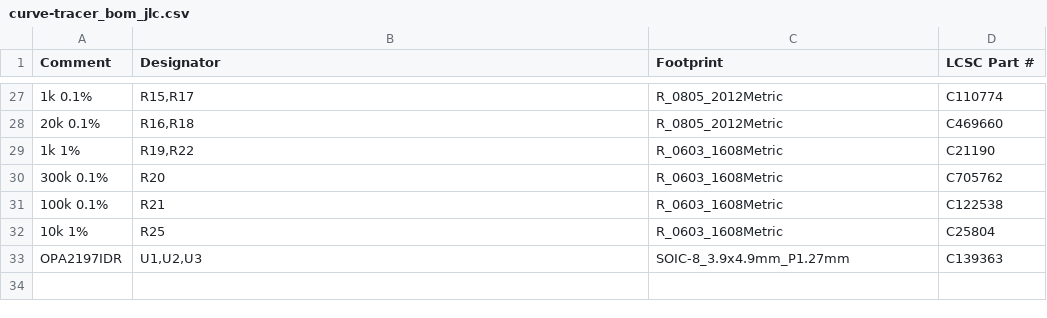
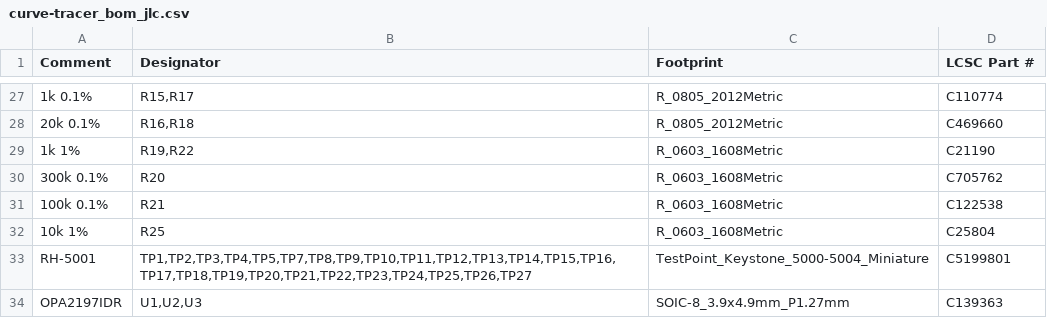
Before and after one commit to leedanie2/curve-tracer, a CSV file: hardware/fab/jlc/curve-tracer_bom_jlc.csv, drawn as a sheet; only a part is shown, gaps mark what is left out; the diff names each change by its address in the sheet, - before the commit and + after, or states it on an @@ line.

```diff
--- a/hardware/fab/jlc/curve-tracer_bom_jlc.csv
+++ b/hardware/fab/jlc/curve-tracer_bom_jlc.csv
+row 33: RH-5001 | TP1,TP2,TP3,TP4,TP5,TP7,TP8,TP9,TP10,TP11,TP12,TP13,TP14,TP15,TP16,TP17,TP18,TP19,TP20,TP21,TP22,TP23,TP24,TP25,TP26,TP27 | TestPoint_Keystone_5000-5004_Miniature | C5199801
```
Also changed, not shown: hardware/fab/curve-tracer_bom.csv, hardware/fab/jlc/curve-tracer_cpl_jlc.csv, 9 other files.
